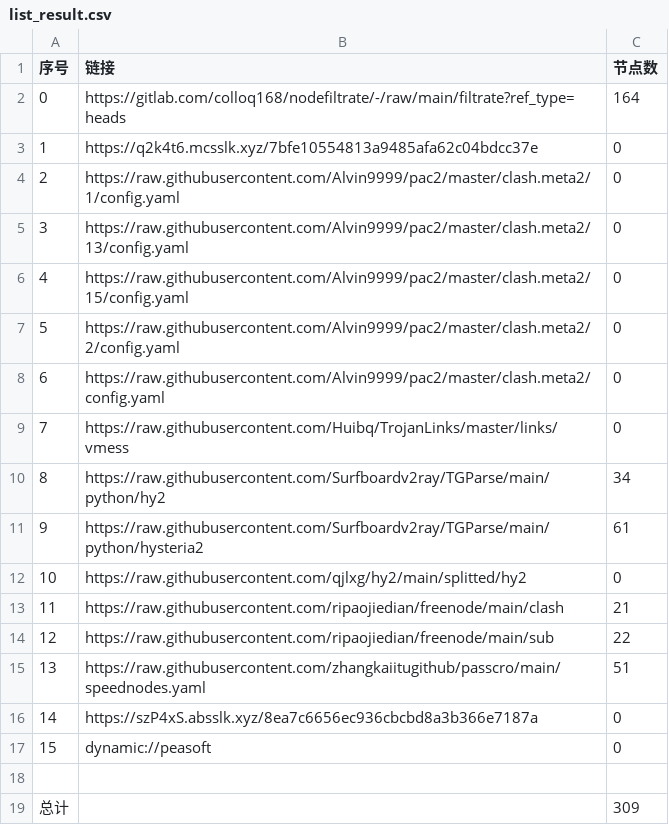
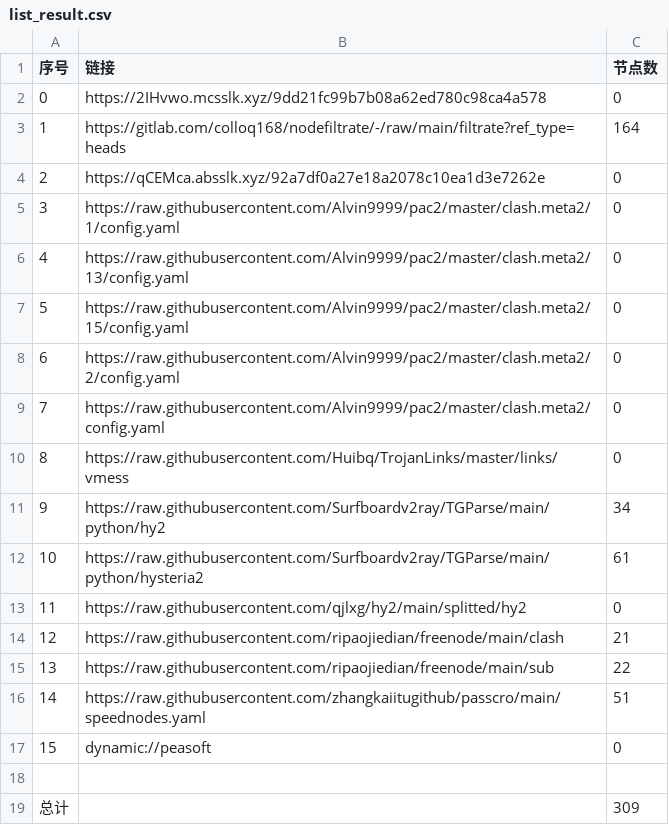
Before and after one commit to yg8080/AutoMergePublicNodes, a CSV file: list_result.csv, drawn as a sheet; removed rows and columns are numbered as before the commit, all else as after; the diff names each change by its address in the sheet, - before the commit and + after, or states it on an @@ line.

```diff
--- a/list_result.csv
+++ b/list_result.csv
+row 2: 0 | https://2IHvwo.mcsslk.xyz/9dd21fc99b7b08a62ed780c98ca4a578 | 0
@@ column A (序号) renumbered between rows 3 and 16 @@
-B4 (链接): https://q2k4t6.mcsslk.xyz/7bfe10554813a9485afa62c04bdcc37e
+B4 (链接): https://qCEMca.absslk.xyz/92a7df0a27e18a2078c10ea1d3e7262e
-row 16: 14 | https://szP4xS.absslk.xyz/8ea7c6656ec936cbcbd8a3b366e7187a | 0
```
Also changed, not shown: 25 other files.
